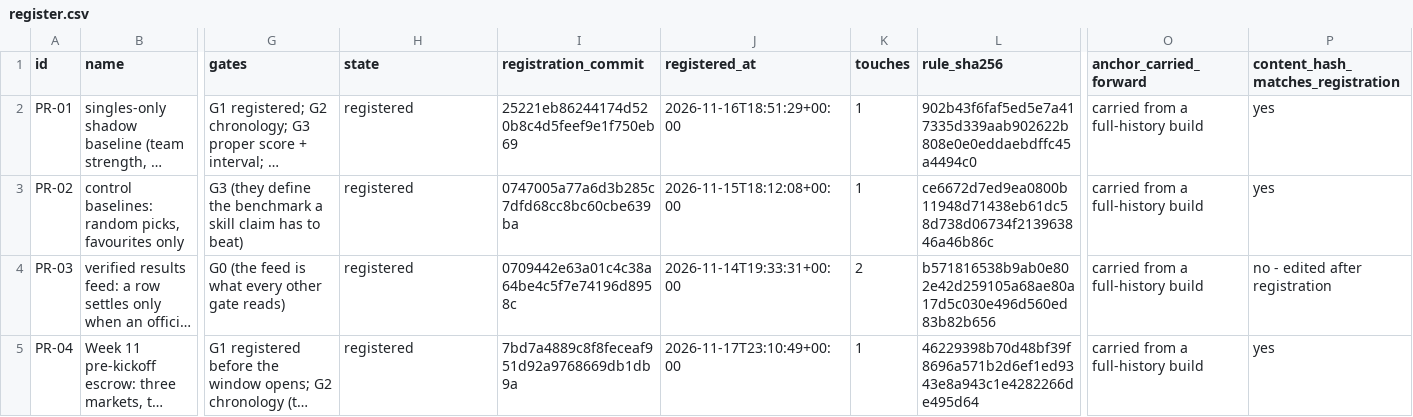
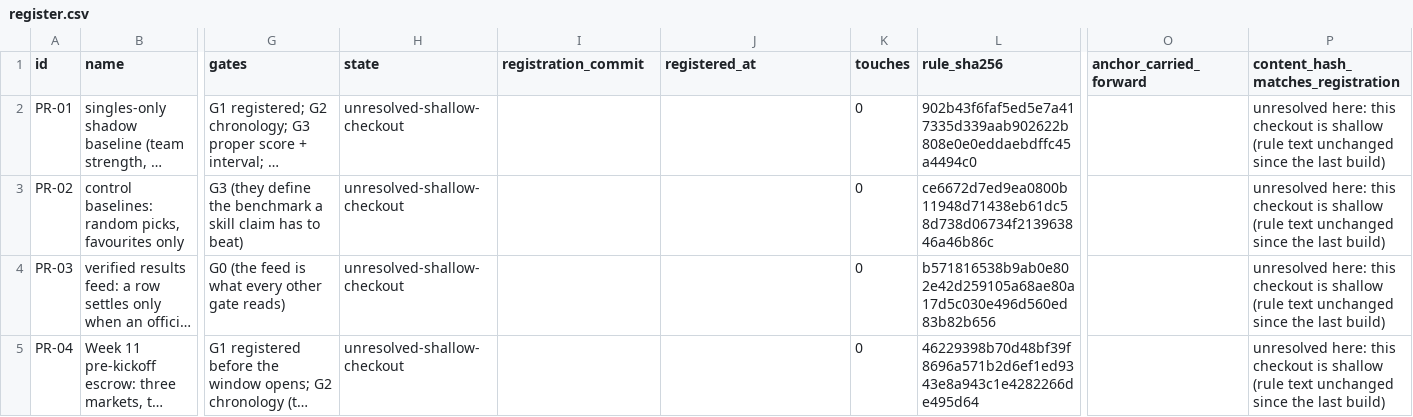
Before and after one commit to karagemop466-tech/X1, a CSV file: data/preregistration/register.csv, drawn as a sheet; only a part is shown, gaps mark what is left out; long unchanged cells end in …; the diff names each change by its address in the sheet, - before the commit and + after, or states it on an @@ line.

```diff
--- a/data/preregistration/register.csv
+++ b/data/preregistration/register.csv
-H2:H5 (state): registered
+H2:H5 (state): unresolved-shallow-checkout
-I2 (registration_commit): 25221eb86244174d520b8c4d5feef9e1f750eb69
+I2 (registration_commit): (empty)
-J2 (registered_at): 2026-11-16T18:51:29+00:00
+J2 (registered_at): (empty)
-K2:K3 (touches): 1
+K2:K3 (touches): 0
-O2:O5 (anchor_carried_forward): carried from a full-history build
+O2:O5 (anchor_carried_forward): (empty)
-P2:P3: yes
+P2:P3: unresolved here: this checkout is shallow (rule text unchanged since the last build)
-I3 (registration_commit): 0747005a77a6d3b285c7dfd68cc8bc60cbe639ba
+I3 (registration_commit): (empty)
-J3 (registered_at): 2026-11-15T18:12:08+00:00
+J3 (registered_at): (empty)
-I4 (registration_commit): 0709442e63a01c4c38a64be4c5f7e74196d8958c
+I4 (registration_commit): (empty)
-J4 (registered_at): 2026-11-14T19:33:31+00:00
+J4 (registered_at): (empty)
-K4 (touches): 2
+K4 (touches): 0
-P4: no - edited after registration
+P4: unresolved here: this checkout is shallow (rule text unchanged since the last build)
-I5 (registration_commit): 7bd7a4889c8f8feceaf951d92a9768669db1db9a
+I5 (registration_commit): (empty)
-J5 (registered_at): 2026-11-17T23:10:49+00:00
+J5 (registered_at): (empty)
-K5 (touches): 1
+K5 (touches): 0
-P5: yes
+P5: unresolved here: this checkout is shallow (rule text unchanged since the last build)
```
Also changed, not shown: data/console/injury_ledger.csv, data/console/repo_inventory.csv, 36 other files.
